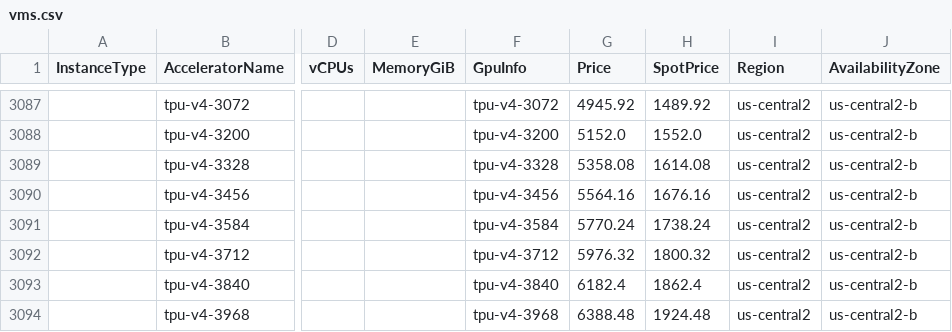
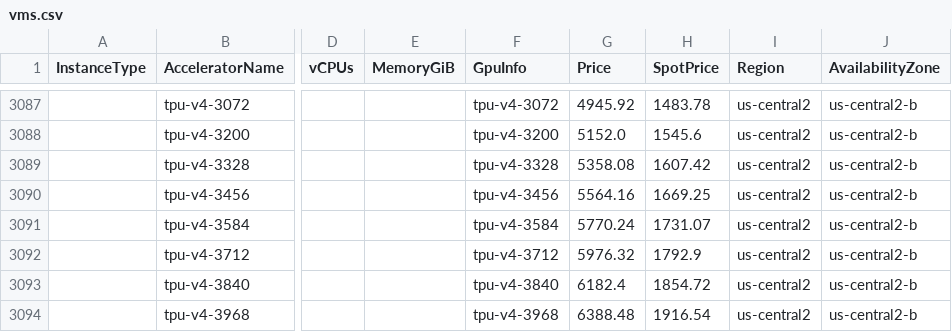
Before and after one commit to skypilot-org/skypilot-catalog, a CSV file: catalogs/v5/gcp/vms.csv, drawn as a sheet; only a part is shown, gaps mark what is left out; the diff covers the shown part only; the diff names each change by its address in the sheet, - before the commit and + after, or states it on an @@ line.

Commit message:
update price

```diff
--- a/catalogs/v5/gcp/vms.csv
+++ b/catalogs/v5/gcp/vms.csv
-H3087 (SpotPrice): 1489.92
+H3087 (SpotPrice): 1483.78
-H3088 (SpotPrice): 1552.0
+H3088 (SpotPrice): 1545.6
-H3089 (SpotPrice): 1614.08
+H3089 (SpotPrice): 1607.42
-H3090 (SpotPrice): 1676.16
+H3090 (SpotPrice): 1669.25
-H3091 (SpotPrice): 1738.24
+H3091 (SpotPrice): 1731.07
-H3092 (SpotPrice): 1800.32
+H3092 (SpotPrice): 1792.9
-H3093 (SpotPrice): 1862.4
+H3093 (SpotPrice): 1854.72
-H3094 (SpotPrice): 1924.48
+H3094 (SpotPrice): 1916.54
```
Also changed, not shown: 27 edited cells elsewhere in this file.
